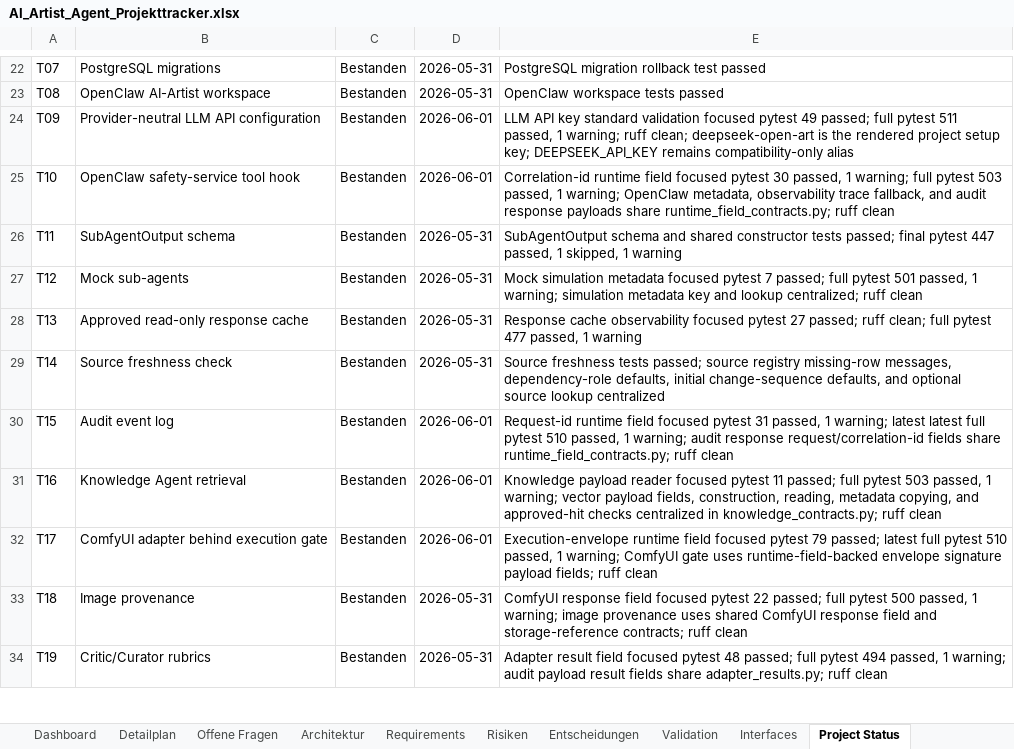
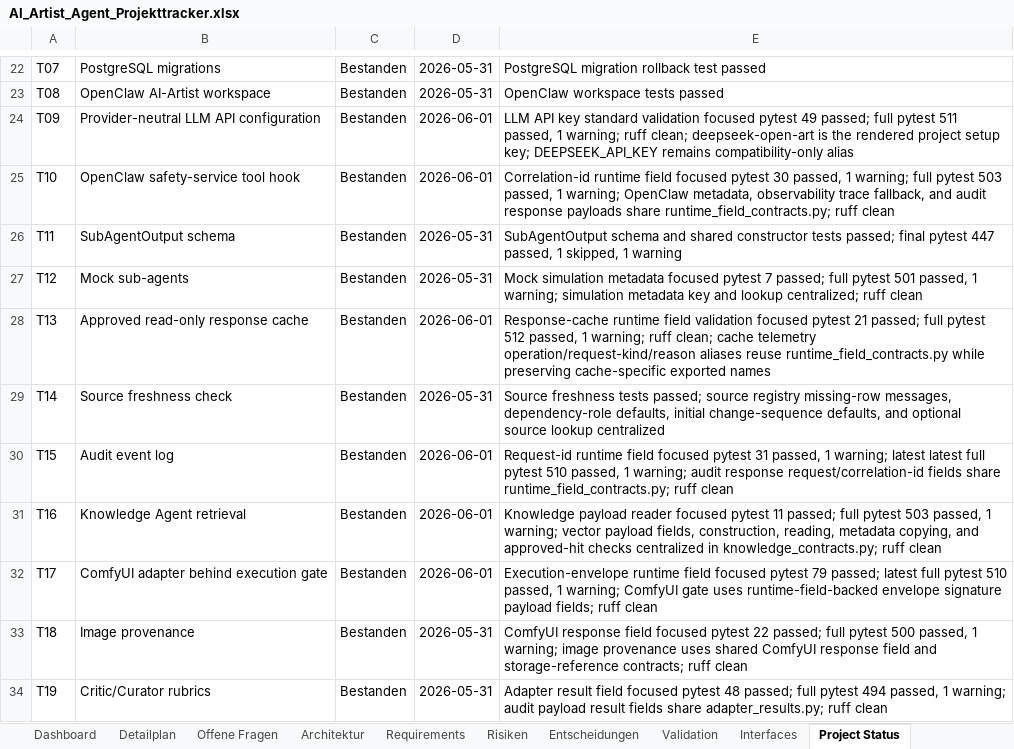
Before and after one commit to artprof964/AI-Artist, an Excel workbook: AI_Artist_Agent_Projekttracker.xlsx, sheet Project Status, drawn as a sheet; only a part is shown, gaps mark what is left out; values as stored, in another font and other column widths than the file's, no borders; the diff names each change by its address in the sheet, - before the commit and + after, or states it on an @@ line.

```diff
--- a/AI_Artist_Agent_Projekttracker.xlsx (sheet Project Status)
+++ b/AI_Artist_Agent_Projekttracker.xlsx (sheet Project Status)
-D28: 2026-05-31
+D28: 2026-06-01
-E28: Response cache observability focused pytest 27 passed; ruff clean; full pytest 477 passed, 1 warning
+E28: Response-cache runtime field validation focused pytest 21 passed; full pytest 512 passed, 1 warning; ruff clean; cache telemetry operation/request-kind/reason aliases reuse runtime_field_contracts.py while preserving cache-specific exported names
```
Also changed, not shown: sheet Detailplan, sheet Validation, 8 other files.
